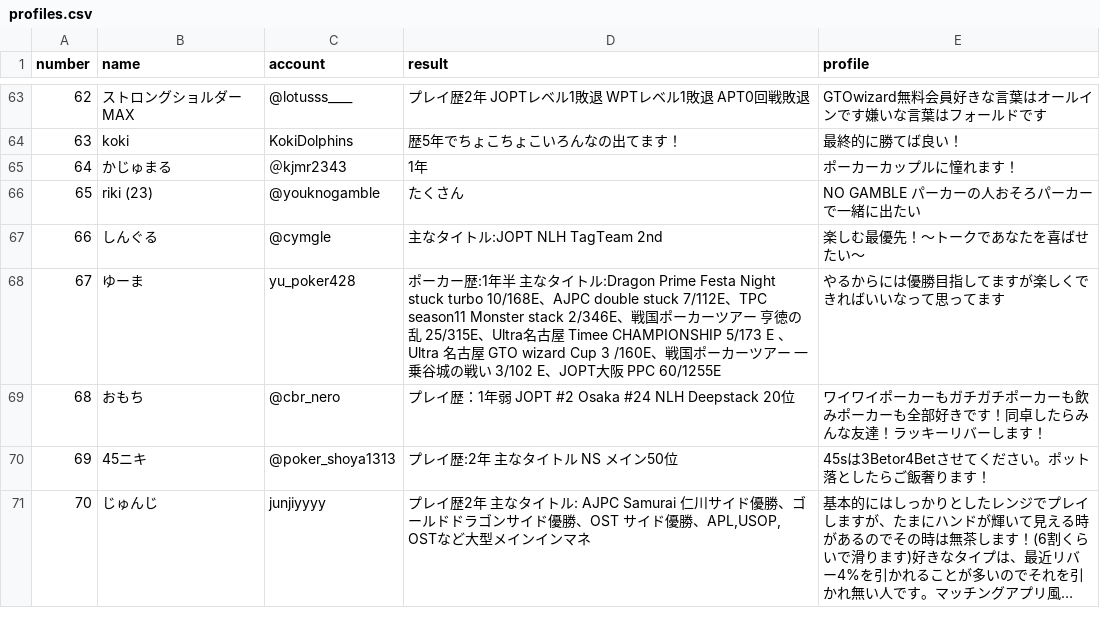
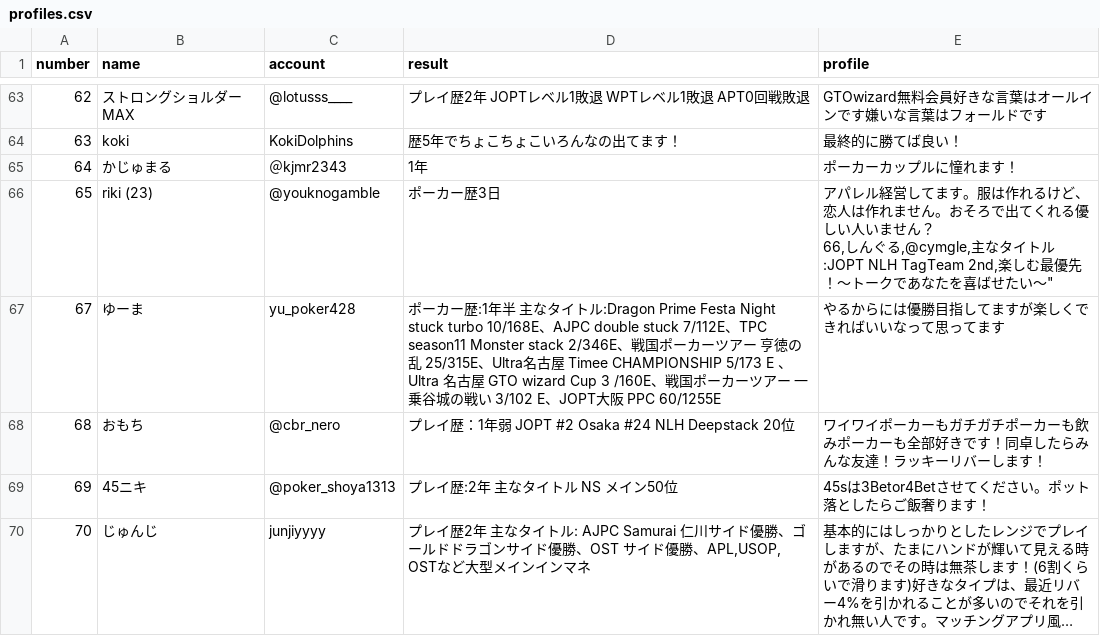
Before and after one commit to anpanmank3/spadietinder, a CSV file: public/profiles.csv, drawn as a sheet; only a part is shown, gaps mark what is left out; long unchanged cells end in ….

Commit message:
Update profiles.csv

```diff
--- a/public/profiles.csv
+++ b/public/profiles.csv
@@ -65,4 +65,4 @@ number,name,account,result,profile
 64,かじゅまる,＠kjmr2343,1年,ポーカーカップルに憧れます！
-65,riki (23),@youknogamble,たくさん,"NO GAMBLE パーカーの人おそろパーカーで一緒に出たい"
-66,しんぐる,@cymgle,主なタイトル:JOPT NLH TagTeam 2nd,"楽しむ最優先！〜トークであなたを喜ばせたい〜"
+65,riki (23),@youknogamble,ポーカー歴3日,"アパレル経営してます。服は作れるけど、恋人は作れません。おそろで出てくれる優しい人いません？
+66,しんぐる,@cymgle,主なタイトル:JOPT NLH TagTeam 2nd,"楽しむ最優先！〜トークであなたを喜ばせたい〜"
 67,ゆーま,yu_poker428,ポーカー歴:1年半　主なタイトル:Dragon Prime Festa Night stuck turbo 10/168E、AJPC double stuck 7/112E、TPC season11 Monster stack 2/346E、戦国ポーカーツアー　亨徳の乱　25/315E、Ultra名古屋　Timee CHAMPIONSHIP　5/173 E 、Ultra 名古屋　GTO wizard Cup 3 /160E、戦国ポーカーツアー　一乗谷城の戦い　3/102 E、JOPT大阪 PPC 60/1255E,やるからには優勝目指してますが楽しくできればいいなって思ってます
```
